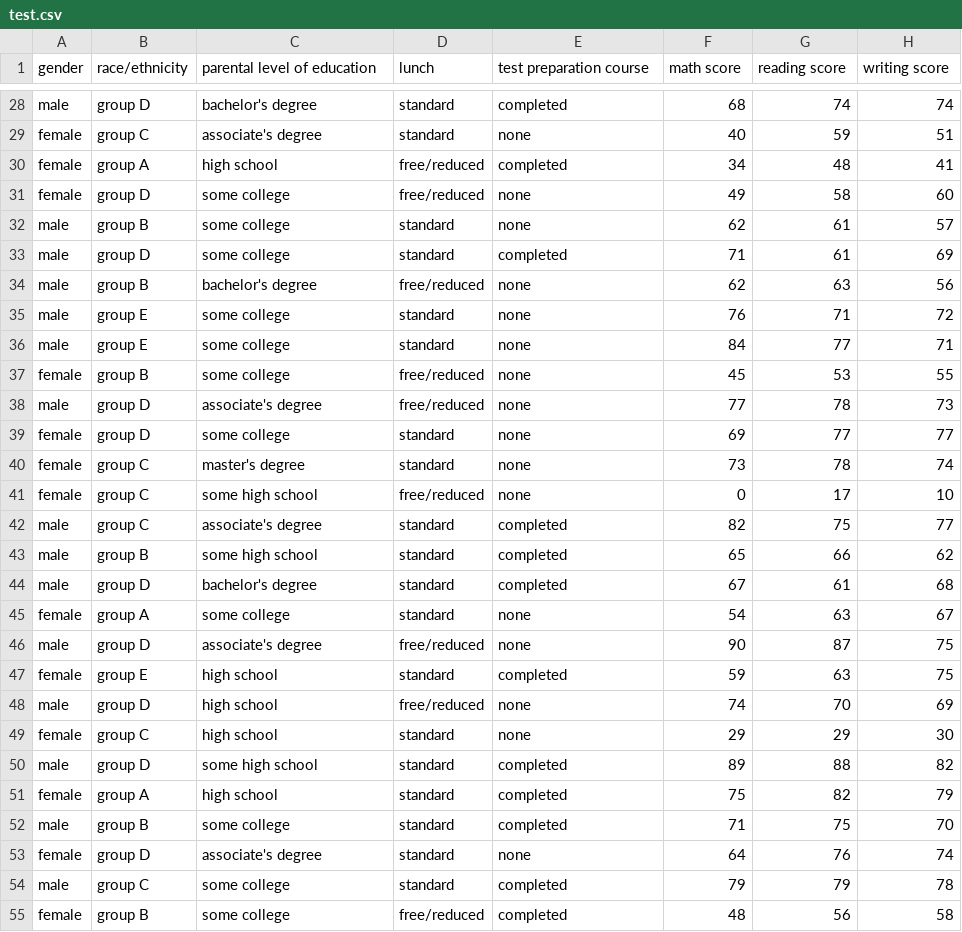
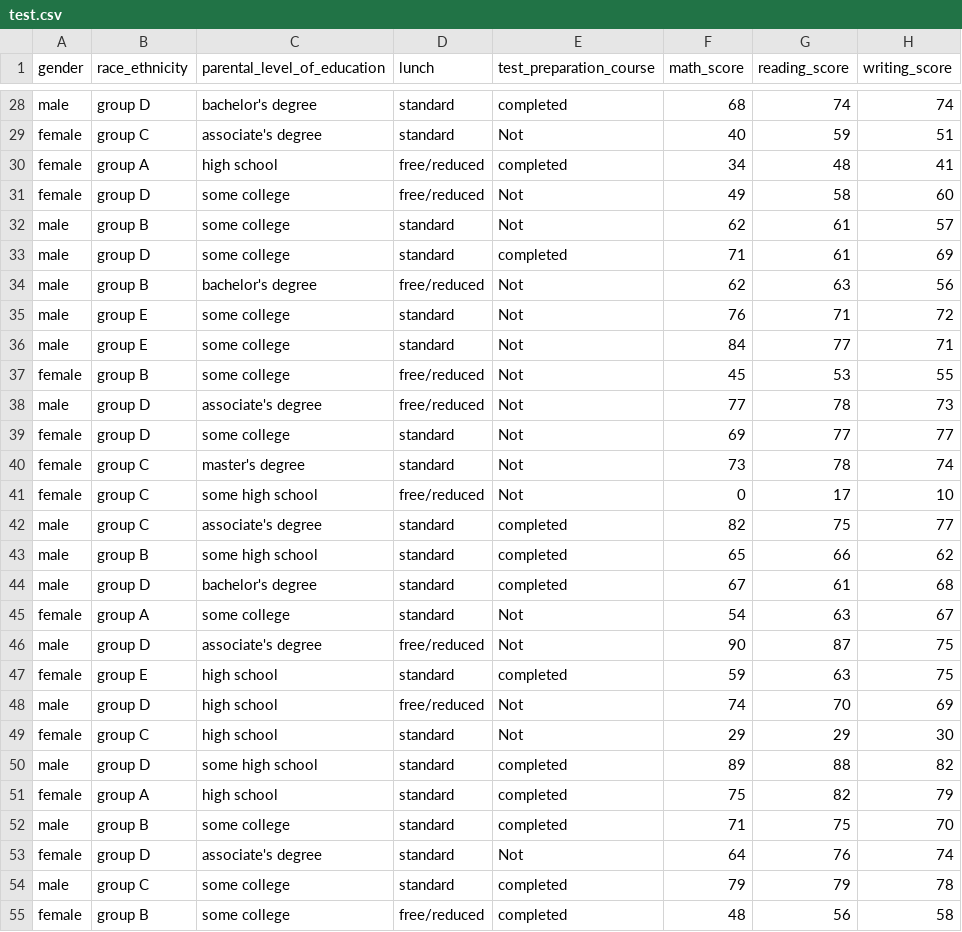
Before and after one commit to VANSHKAUSHIKSINGH/MLProject, a CSV file: artifacts/test.csv, drawn as a sheet; only a part is shown, gaps mark what is left out; the diff covers the shown part only; the diff names each change by its address in the sheet, - before the commit and + after, or states it on an @@ line.

```diff
--- a/artifacts/test.csv
+++ b/artifacts/test.csv
-B1: race/ethnicity
+B1: race_ethnicity
-C1: parental level of education
+C1: parental_level_of_education
-E1: test preparation course
+E1: test_preparation_course
-F1: math score
+F1: math_score
-G1: reading score
+G1: reading_score
-H1: writing score
+H1: writing_score
-E29 (test_preparation_course): none
+E29 (test_preparation_course): Not
-E31:E32 (test_preparation_course): none
+E31:E32 (test_preparation_course): Not
-E34:E41 (test_preparation_course): none
+E34:E41 (test_preparation_course): Not
-E45:E46 (test_preparation_course): none
+E45:E46 (test_preparation_course): Not
-E48:E49 (test_preparation_course): none
+E48:E49 (test_preparation_course): Not
-E53 (test_preparation_course): none
+E53 (test_preparation_course): Not
```
Also changed, not shown: 105 edited cells elsewhere in this file, Notebook/catboost_info/time_left.tsv, artifacts/data.csv, 18 other files.
